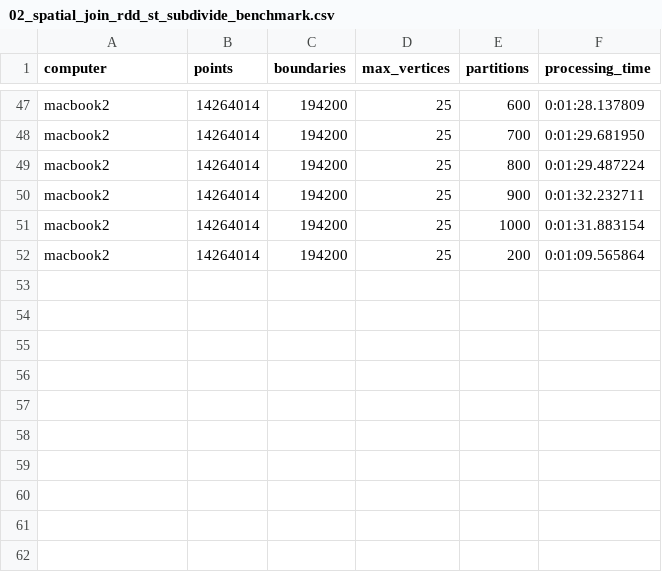
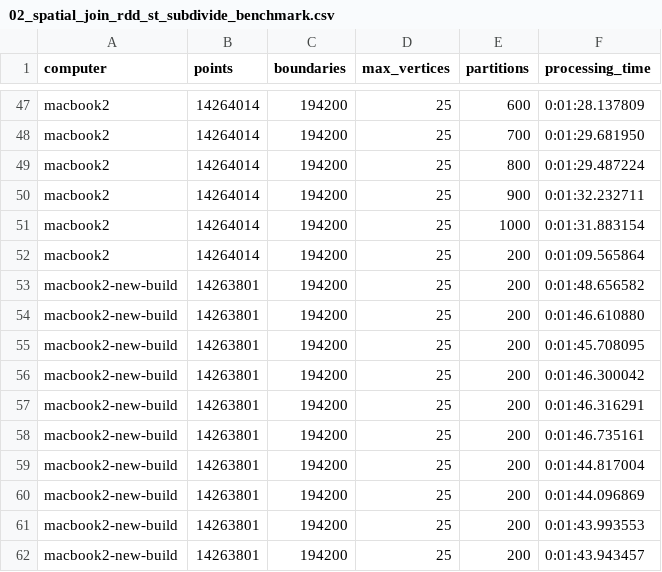
Before and after one commit to iag-geo/spark_testing, a CSV file: apache_sedona/testing/junkpile/02_spatial_join_rdd_st_subdivide_benchmark.csv, drawn as a sheet; only a part is shown, gaps mark what is left out.

Commit message:
refactored - testing RDD based spatial joins

```diff
--- a/apache_sedona/testing/junkpile/02_spatial_join_rdd_st_subdivide_benchmark.csv
+++ b/apache_sedona/testing/junkpile/02_spatial_join_rdd_st_subdivide_benchmark.csv
@@ -52 +52,11 @@ macbook2,14264014,194200,25,1000,0:01:31.883154
 macbook2,14264014,194200,25,200,0:01:09.565864
+macbook2-new-build,14263801,194200,25,200,0:01:48.656582
+macbook2-new-build,14263801,194200,25,200,0:01:46.610880
+macbook2-new-build,14263801,194200,25,200,0:01:45.708095
+macbook2-new-build,14263801,194200,25,200,0:01:46.300042
+macbook2-new-build,14263801,194200,25,200,0:01:46.316291
+macbook2-new-build,14263801,194200,25,200,0:01:46.735161
+macbook2-new-build,14263801,194200,25,200,0:01:44.817004
+macbook2-new-build,14263801,194200,25,200,0:01:44.096869
+macbook2-new-build,14263801,194200,25,200,0:01:43.993553
+macbook2-new-build,14263801,194200,25,200,0:01:43.943457
```
Also changed, not shown: 2 other files.
